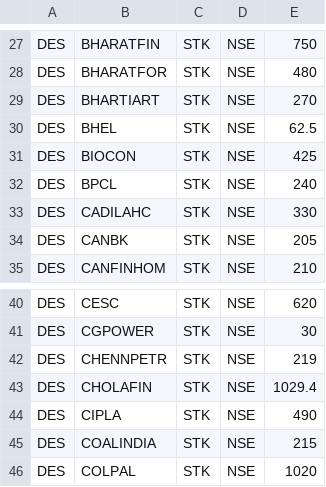
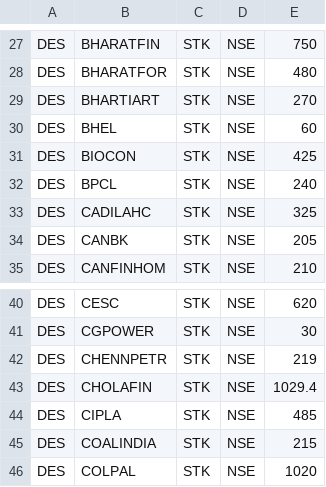
Before and after one commit to reservoirinvest/lab, a CSV file: zdata/put_threshold1.csv, drawn as a sheet; only a part is shown, gaps mark what is left out.

```diff
--- a/zdata/put_threshold1.csv
+++ b/zdata/put_threshold1.csv
@@ -29,6 +29,6 @@ DES,BHARATFOR,STK,NSE,480
 DES,BHARTIART,STK,NSE,270
-DES,BHEL,STK,NSE,62.5
+DES,BHEL,STK,NSE,60
 DES,BIOCON,STK,NSE,425
 DES,BPCL,STK,NSE,240
-DES,CADILAHC,STK,NSE,330
+DES,CADILAHC,STK,NSE,325
 DES,CANBK,STK,NSE,205
@@ -43,3 +43,3 @@ DES,CHENNPETR,STK,NSE,219
 DES,CHOLAFIN,STK,NSE,1029.4
-DES,CIPLA,STK,NSE,490
+DES,CIPLA,STK,NSE,485
 DES,COALINDIA,STK,NSE,215
```
Also changed, not shown: zdata/put_threshold.csv, 12 other files.
